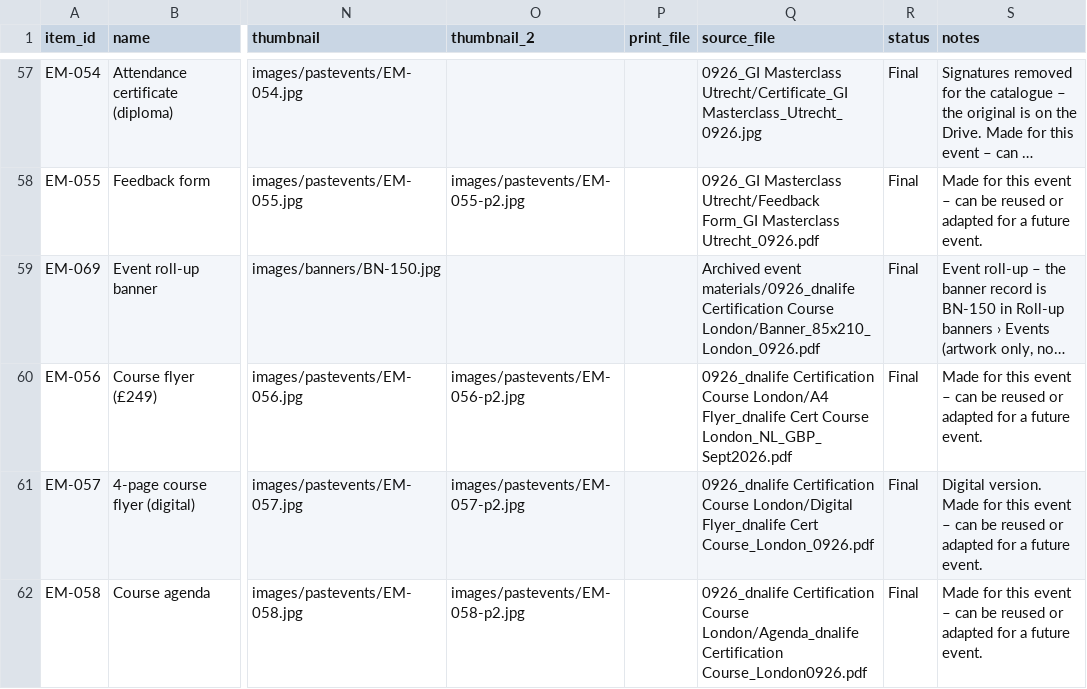
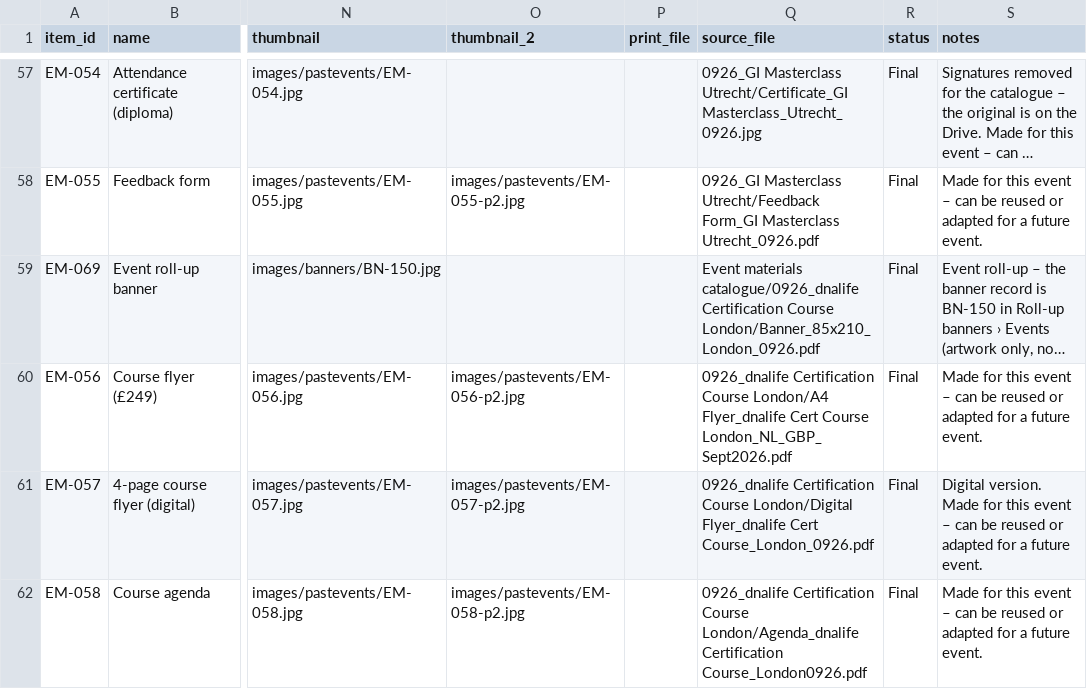
Before and after one commit to NordicDesign2/event-materials-catalogue, a CSV file: data/pastevents.csv, drawn as a sheet; only a part is shown, gaps mark what is left out; long unchanged cells end in …; the diff names each change by its address in the sheet, - before the commit and + after, or states it on an @@ line.

```diff
--- a/data/pastevents.csv
+++ b/data/pastevents.csv
-Q59 (source_file): Archived event materials/0926_dnalife Certification Course…
+Q59 (source_file): Event materials catalogue/0926_dnalife Certification Course…
```
Also changed, not shown: data/banners.csv, data/clinical.csv, 3 other files.
